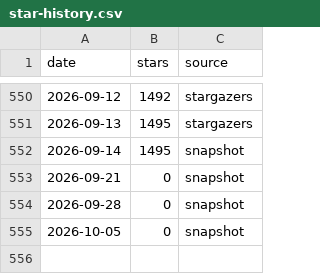
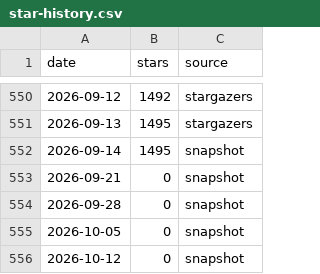
Before and after one commit to RaminGe/fredy, a CSV file: doc/star-history/star-history.csv, drawn as a sheet; only a part is shown, gaps mark what is left out; the diff names each change by its address in the sheet, - before the commit and + after, or states it on an @@ line.

```diff
--- a/doc/star-history/star-history.csv
+++ b/doc/star-history/star-history.csv
+row 556: 2026-10-12 | 0 | snapshot
```
Also changed, not shown: 2 other files.
